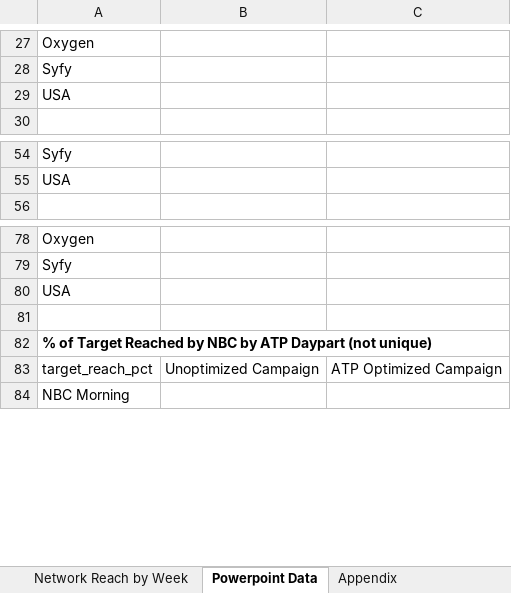
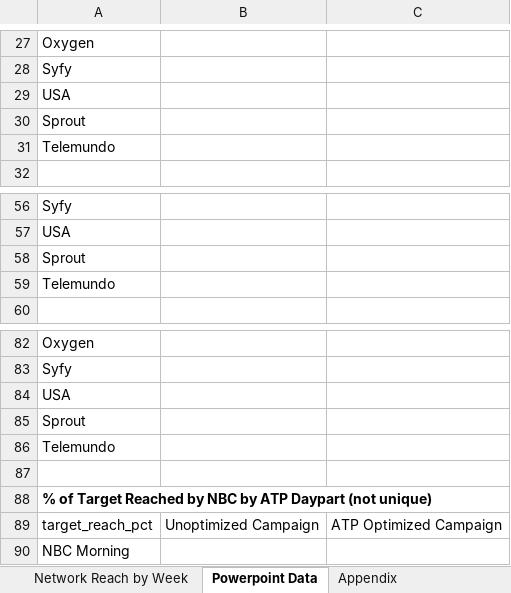
Before and after one commit to davidottogonzalez/Post-to-Summary, an Excel workbook: template.xlsx, sheet Powerpoint Data, drawn as a sheet; only a part is shown, gaps mark what is left out; values as stored, in another font and other column widths than the file's, no borders; the diff names each change by its address in the sheet, - before the commit and + after, or states it on an @@ line.

Commit message:
Format and better separate equiv and unequiv for powerpoint tab

```diff
--- a/template.xlsx (sheet Powerpoint Data)
+++ b/template.xlsx (sheet Powerpoint Data)
+row 30: Sprout
+row 31: Telemundo
+row 58: Sprout
+row 59: Telemundo
+row 85: Sprout
+row 86: Telemundo
```
Also changed, not shown: other sheet tabs, 1 other file.
